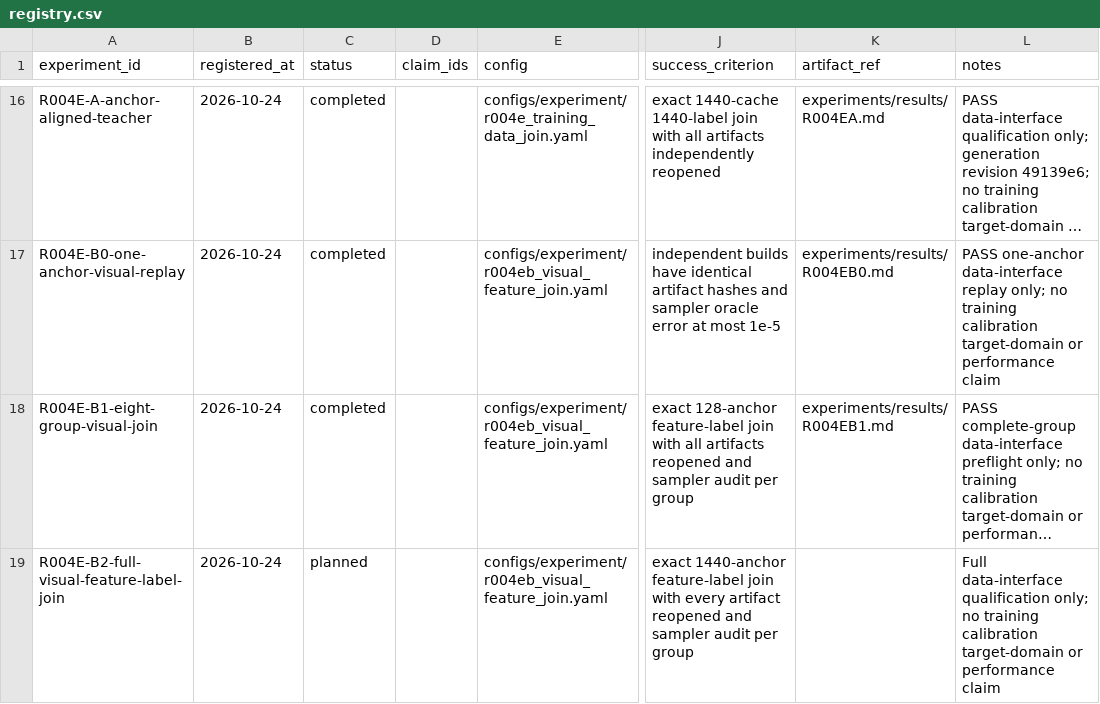
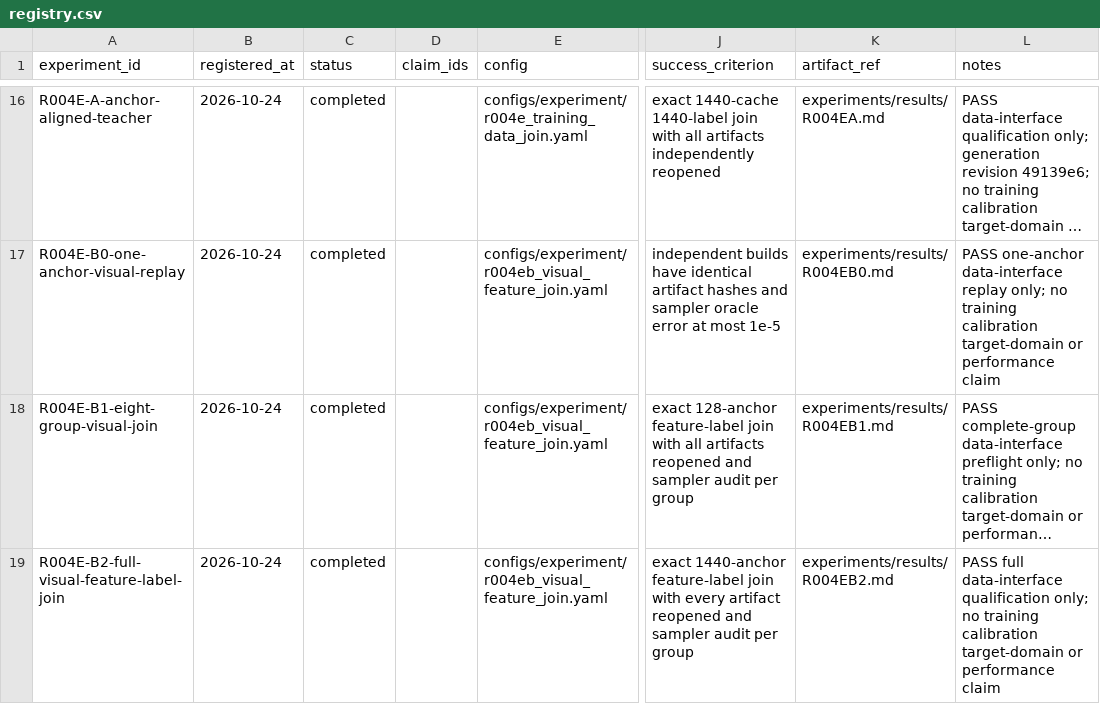
Before and after one commit to KUN-11-77/AORTA-Drive, a CSV file: experiments/registry.csv, drawn as a sheet; only a part is shown, gaps mark what is left out; long unchanged cells end in …; the diff names each change by its address in the sheet, - before the commit and + after, or states it on an @@ line.

Commit message:
Qualify full R004E-B visual feature-label join

```diff
--- a/experiments/registry.csv
+++ b/experiments/registry.csv
-C19 (status): planned
+C19 (status): completed
-K19 (artifact_ref): (empty)
+K19 (artifact_ref): experiments/results/R004EB2.md
-L19 (notes): Full data-interface qualification…
+L19 (notes): PASS full data-interface qualification…
```
Also changed, not shown: 8 other files.
